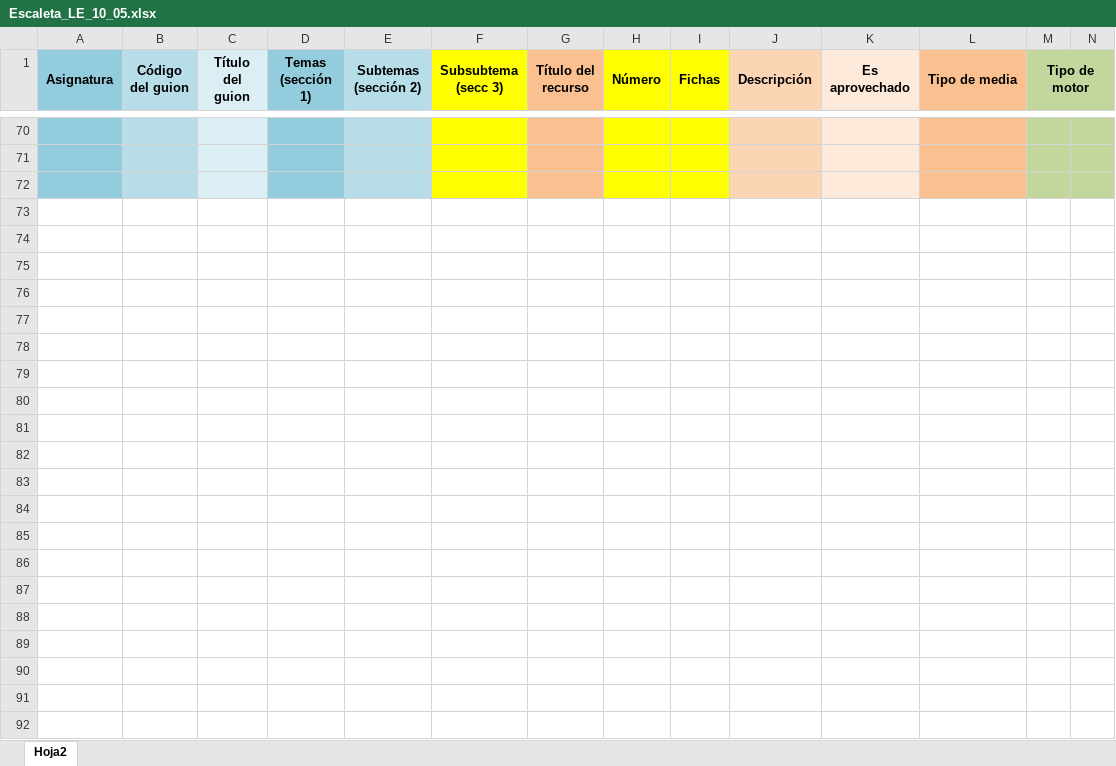
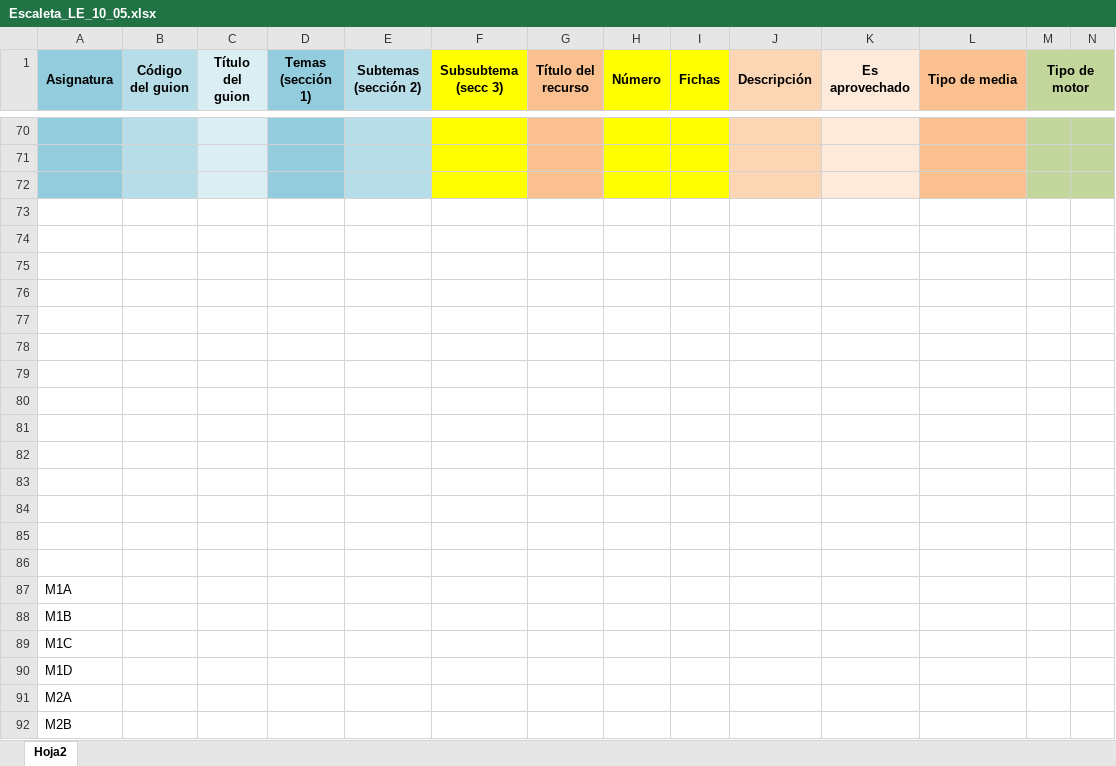
Before and after one commit to AulaPlanetaColombia/Lenguaje, an Excel workbook: fuentes/contenidos/grado10/guion05/Escaleta_LE_10_05.xlsx, sheet Hoja2, drawn as a sheet; only a part is shown, gaps mark what is left out; values as stored, in another font and other column widths than the file's, no borders; rows hold the shown columns only; the diff covers the shown part only; the diff names each change by its address in the sheet, - before the commit and + after, or states it on an @@ line.

Commit message:
Escaletas

```diff
--- a/fuentes/contenidos/grado10/guion05/Escaleta_LE_10_05.xlsx (sheet Hoja2)
+++ b/fuentes/contenidos/grado10/guion05/Escaleta_LE_10_05.xlsx (sheet Hoja2)
+row 74: (empty)
+row 75: (empty)
+row 76: (empty)
+row 77: (empty)
+row 78: (empty)
+row 79: (empty)
+row 80: (empty)
+row 81: (empty)
+row 82: (empty)
+row 83: (empty)
+row 84: (empty)
+row 85: (empty)
+row 86: (empty)
@@ row 87 unhidden: M1A @@
@@ row 88 unhidden: M1B @@
@@ row 89 unhidden: M1C @@
@@ row 90 unhidden: M1D @@
@@ row 91 unhidden: M2A @@
@@ row 92 unhidden: M2B @@
```
Also changed, not shown: 31 hidden or unhidden rows and 2 edited cells elsewhere in this sheet, 9 other files.
